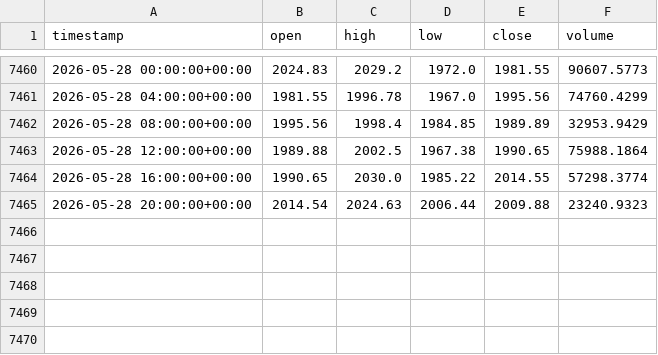
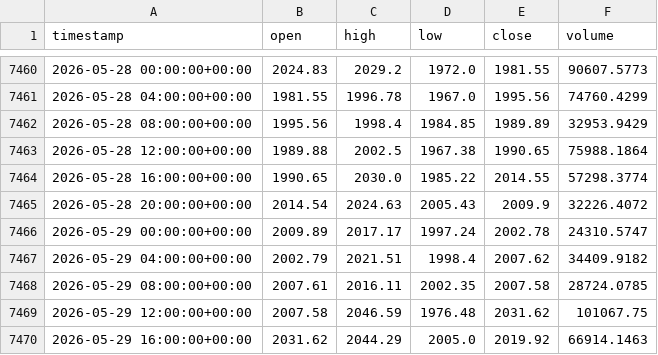
Before and after one commit to cheah505-cyber/crypto-strategy-pack, a CSV file: data/eth_usdt_4h.csv, drawn as a sheet; only a part is shown, gaps mark what is left out.

Commit message:
update data 2026-05-30

```diff
--- a/data/eth_usdt_4h.csv
+++ b/data/eth_usdt_4h.csv
@@ -7464,2 +7464,7 @@ timestamp,open,high,low,close,volume
 2026-05-28 16:00:00+00:00,1990.65,2030.0,1985.22,2014.55,57298.3774
-2026-05-28 20:00:00+00:00,2014.54,2024.63,2006.44,2009.88,23240.9323
+2026-05-28 20:00:00+00:00,2014.54,2024.63,2005.43,2009.9,32226.4072
+2026-05-29 00:00:00+00:00,2009.89,2017.17,1997.24,2002.78,24310.5747
+2026-05-29 04:00:00+00:00,2002.79,2021.51,1998.4,2007.62,34409.9182
+2026-05-29 08:00:00+00:00,2007.61,2016.11,2002.35,2007.58,28724.0785
+2026-05-29 12:00:00+00:00,2007.58,2046.59,1976.48,2031.62,101067.75
+2026-05-29 16:00:00+00:00,2031.62,2044.29,2005.0,2019.92,66914.1463
```
